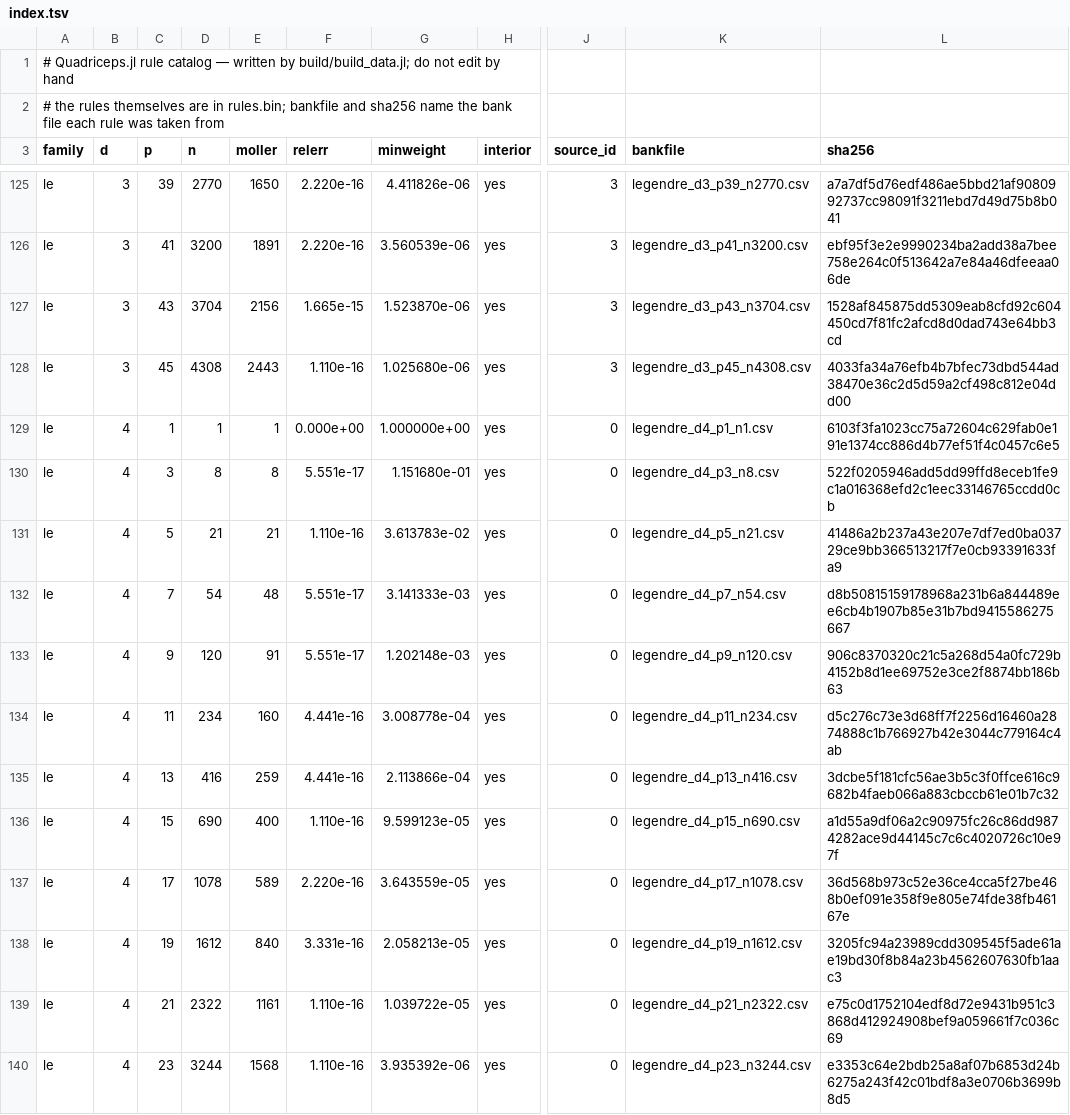
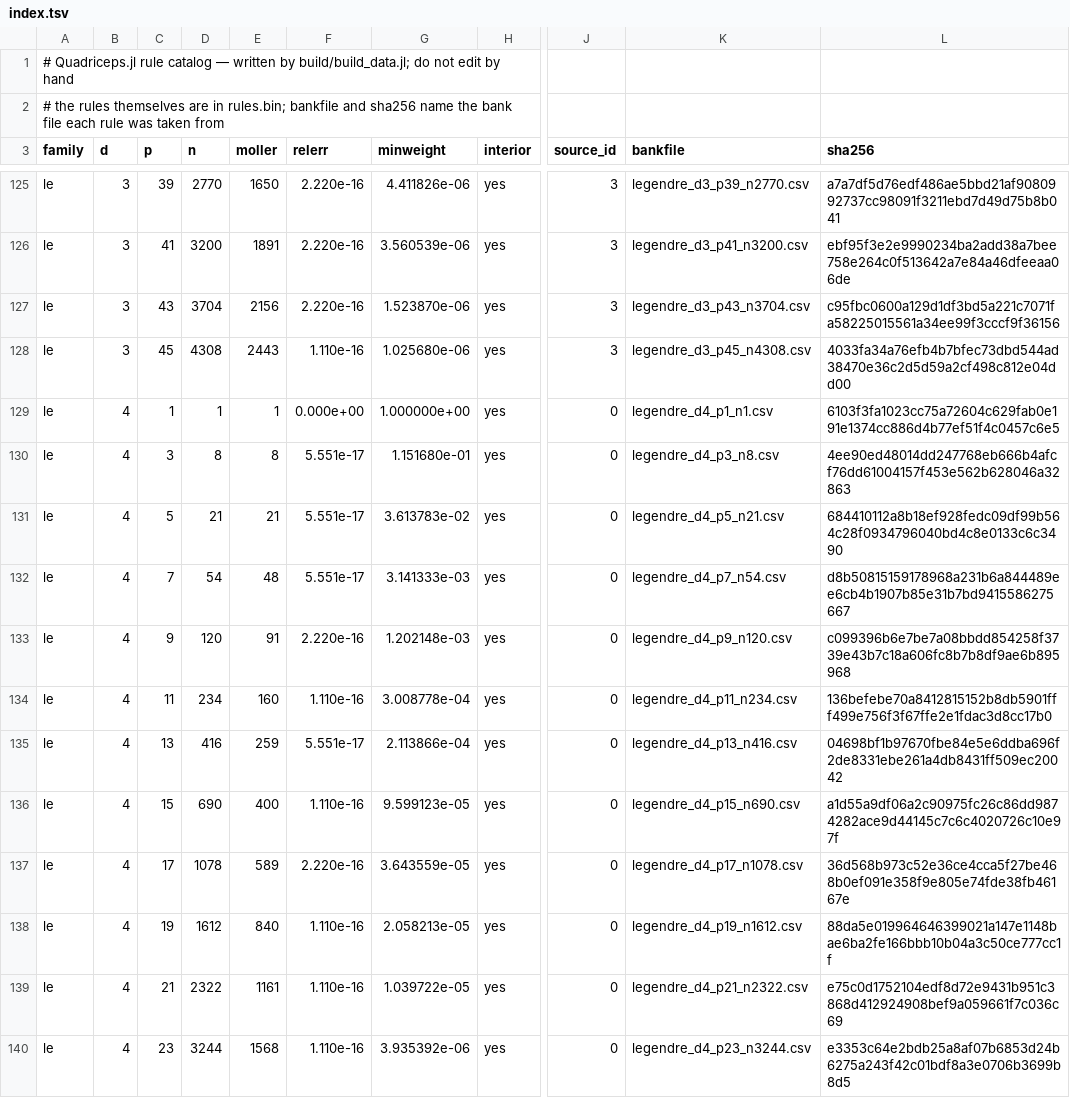
Before and after one commit to NittanyLion/Quadriceps.jl, a TSV file: data/index.tsv, drawn as a sheet; only a part is shown, gaps mark what is left out; the diff covers the shown part only; the diff names each change by its address in the sheet, - before the commit and + after, or states it on an @@ line.

```diff
--- a/data/index.tsv
+++ b/data/index.tsv
-F127 (relerr): 1.665e-15
+F127 (relerr): 2.220e-16
-L127 (sha256): 1528af845875dd5309eab8cfd92c604450cd7f81fc2afcd8d0dad743e64bb3cd
+L127 (sha256): c95fbc0600a129d1df3bd5a221c7071fa58225015561a34ee99f3cccf9f36156
-L130 (sha256): 522f0205946add5dd99ffd8eceb1fe9c1a016368efd2c1eec33146765ccdd0cb
+L130 (sha256): 4ee90ed48014dd247768eb666b4afcf76dd61004157f453e562b628046a32863
-F131 (relerr): 1.110e-16
+F131 (relerr): 5.551e-17
-L131 (sha256): 41486a2b237a43e207e7df7ed0ba03729ce9bb366513217f7e0cb93391633fa9
+L131 (sha256): 684410112a8b18ef928fedc09df99b564c28f0934796040bd4c8e0133c6c3490
-F133 (relerr): 5.551e-17
+F133 (relerr): 2.220e-16
-L133 (sha256): 906c8370320c21c5a268d54a0fc729b4152b8d1ee69752e3ce2f8874bb186b63
+L133 (sha256): c099396b6e7be7a08bbdd854258f3739e43b7c18a606fc8b7b8df9ae6b895968
-F134 (relerr): 4.441e-16
+F134 (relerr): 1.110e-16
-L134 (sha256): d5c276c73e3d68ff7f2256d16460a2874888c1b766927b42e3044c779164c4ab
+L134 (sha256): 136befebe70a8412815152b8db5901fff499e756f3f67ffe2e1fdac3d8cc17b0
-F135 (relerr): 4.441e-16
+F135 (relerr): 5.551e-17
-L135 (sha256): 3dcbe5f181cfc56ae3b5c3f0ffce616c9682b4faeb066a883cbccb61e01b7c32
+L135 (sha256): 04698bf1b97670fbe84e5e6ddba696f2de8331ebe261a4db8431ff509ec20042
-F138 (relerr): 3.331e-16
+F138 (relerr): 1.110e-16
-L138 (sha256): 3205fc94a23989cdd309545f5ade61ae19bd30f8b84a23b4562607630fb1aac3
+L138 (sha256): 88da5e019964646399021a147e1148bae6ba2fe166bbb10b04a3c50ce777cc1f
```
Also changed, not shown: 118 edited cells elsewhere in this file, 2 other files.
